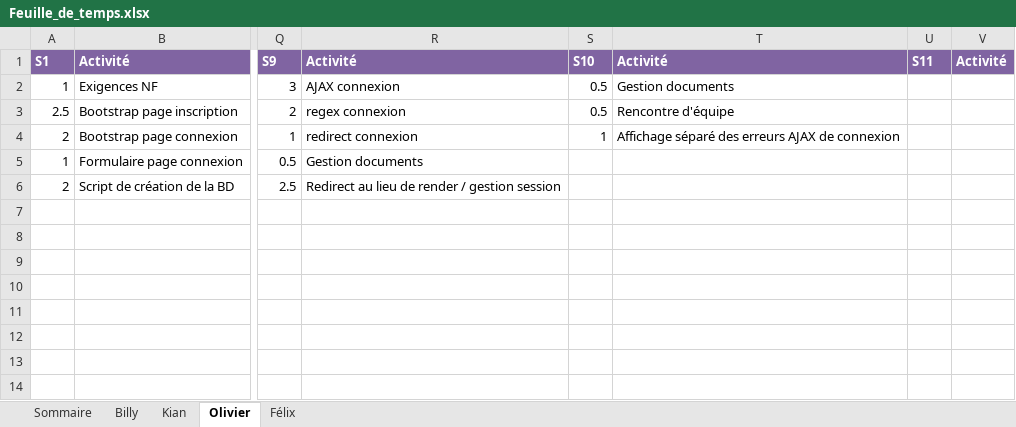
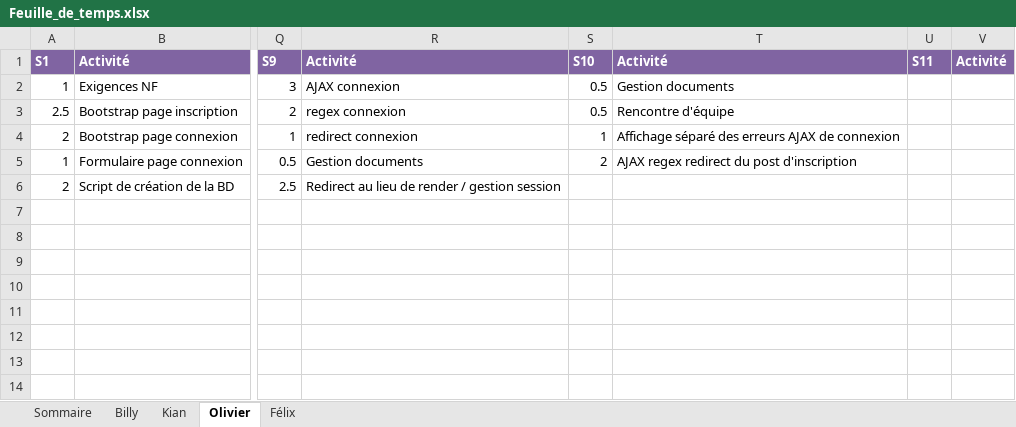
Before and after one commit to Atajin/NovaGo, an Excel workbook: Documents/Documents sprint/Feuille_de_temps.xlsx, sheet Olivier, drawn as a sheet; only a part is shown, gaps mark what is left out; values as stored, in another font and other column widths than the file's, no borders; the diff names each change by its address in the sheet, - before the commit and + after, or states it on an @@ line.

Commit message:
AJAX, regex, redirect inscription v2

```diff
--- a/Documents/Documents sprint/Feuille_de_temps.xlsx (sheet Olivier)
+++ b/Documents/Documents sprint/Feuille_de_temps.xlsx (sheet Olivier)
-S5: (empty)
+S5: 2
-T5: (empty)
+T5: AJAX regex redirect du post d'inscription
```
Also changed, not shown: sheet Sommaire, 1 other file.
